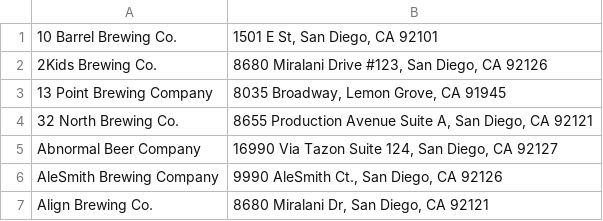
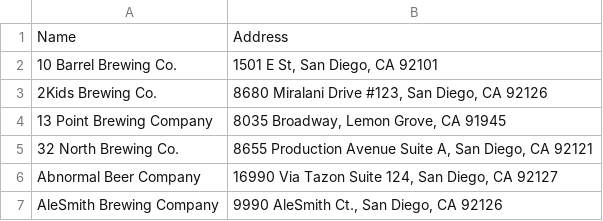
Before and after one commit to shaunclarke2333/Yelp_API, a CSV file: Addresses.csv, drawn as a sheet; only a part is shown; the shorter side is filled out with more unchanged rows; the diff names each change by its address in the sheet, - before the commit and + after, or states it on an @@ line.

```diff
--- a/Addresses.csv
+++ b/Addresses.csv
+row 1: Name | Address
```
Also changed, not shown: 2 other files.
